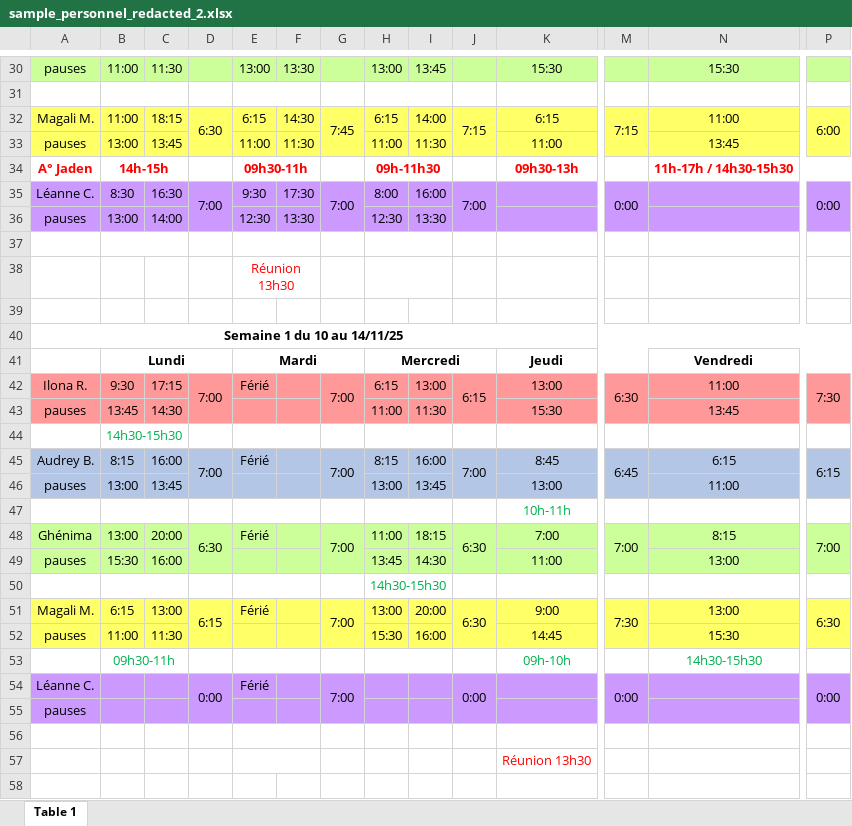
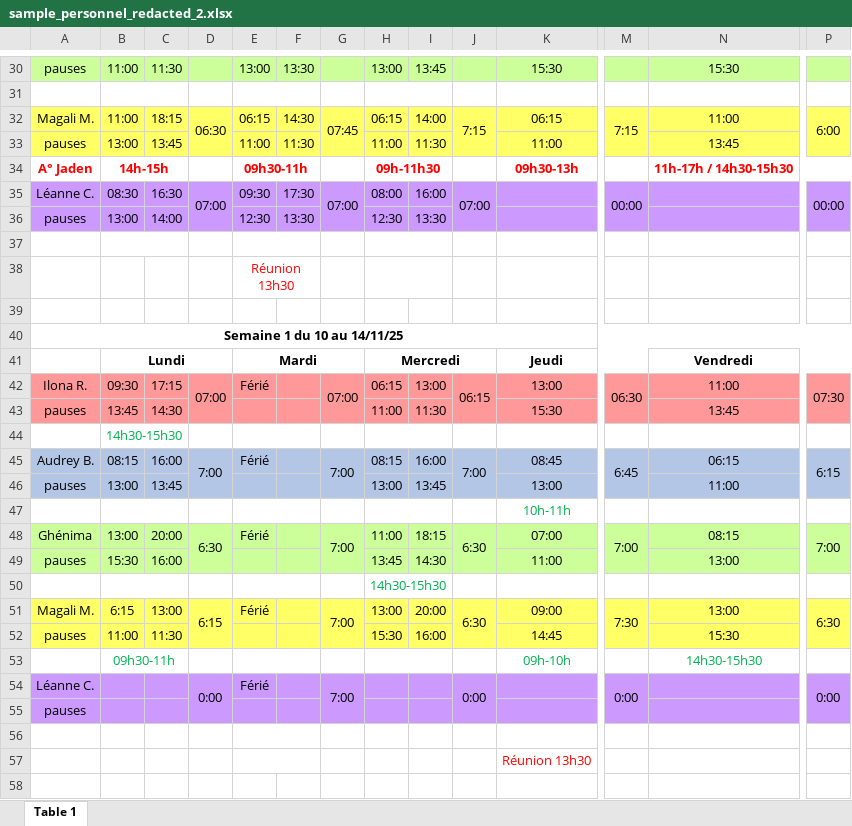
Before and after one commit to benoitkugler/creche, an Excel workbook: src/logic/sample_personnel_redacted_2.xlsx, sheet Table 1, drawn as a sheet; only a part is shown, gaps mark what is left out; values as stored, in another font and other column widths than the file's, no borders; removed rows and columns are numbered as before the commit, all else as after; rows hold the shown columns only; the diff covers the shown part only; the diff names each change by its address in the sheet, - before the commit and + after, or states it on an @@ line.

```diff
--- a/src/logic/sample_personnel_redacted_2.xlsx (sheet Table 1)
+++ b/src/logic/sample_personnel_redacted_2.xlsx (sheet Table 1)
-D32: 6:30
+D32: 06:30
-E32: 6:15
+E32: 06:15
-G32: 7:45
+G32: 07:45
-H32: 6:15
+H32: 06:15
-K32: 6:15
+K32: 06:15
-B35: 8:30
+B35: 08:30
-D35: 7:00
+D35: 07:00
-E35: 9:30
+E35: 09:30
-G35: 7:00
+G35: 07:00
-H35: 8:00
+H35: 08:00
-J35: 7:00
+J35: 07:00
-M35: 0:00
+M35: 00:00
-P35: 0:00
+P35: 00:00
-B42: 9:30
+B42: 09:30
-D42: 7:00
+D42: 07:00
-G42: 7:00
+G42: 07:00
-H42: 6:15
+H42: 06:15
-J42: 6:15
+J42: 06:15
-M42: 6:30
+M42: 06:30
-P42: 7:30
+P42: 07:30
-B45: 8:15
+B45: 08:15
-H45: 8:15
+H45: 08:15
-K45: 8:45
+K45: 08:45
-N45: 6:15
+N45: 06:15
-K48: 7:00
+K48: 07:00
-N48: 8:15
+N48: 08:15
-K51: 9:00
+K51: 09:00
-row 58: (empty)
```
Also changed, not shown: 18 added rows and 14 edited cells elsewhere in this sheet, hidden cells, 2 other files.
